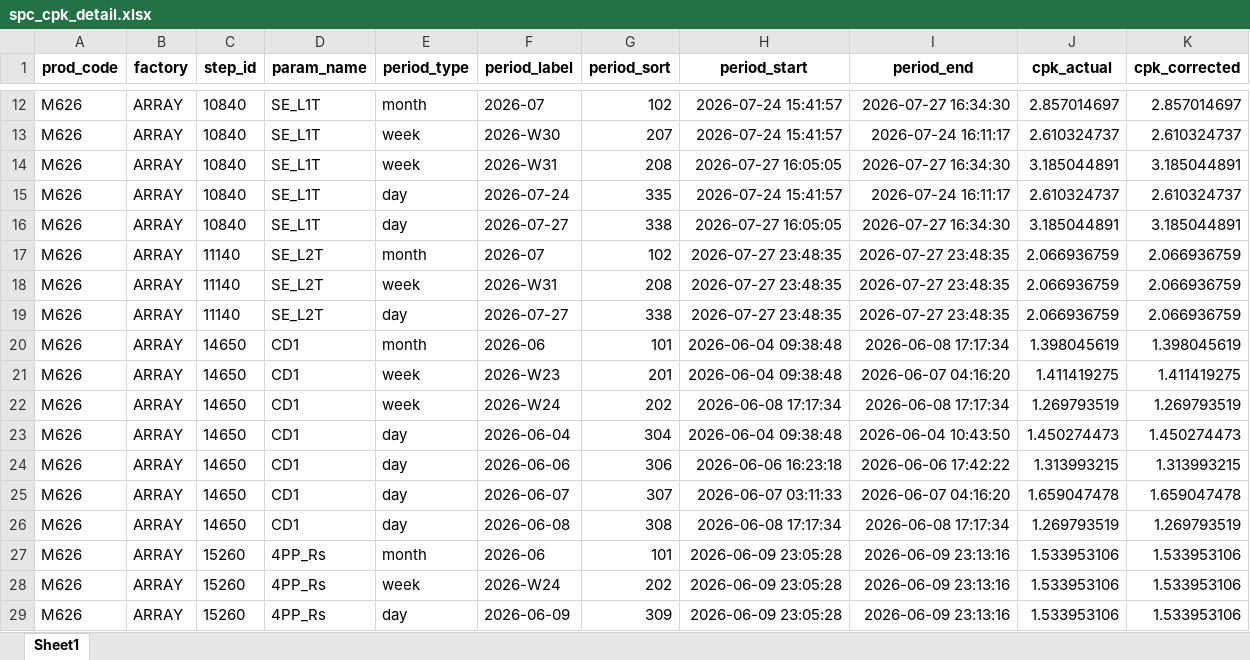
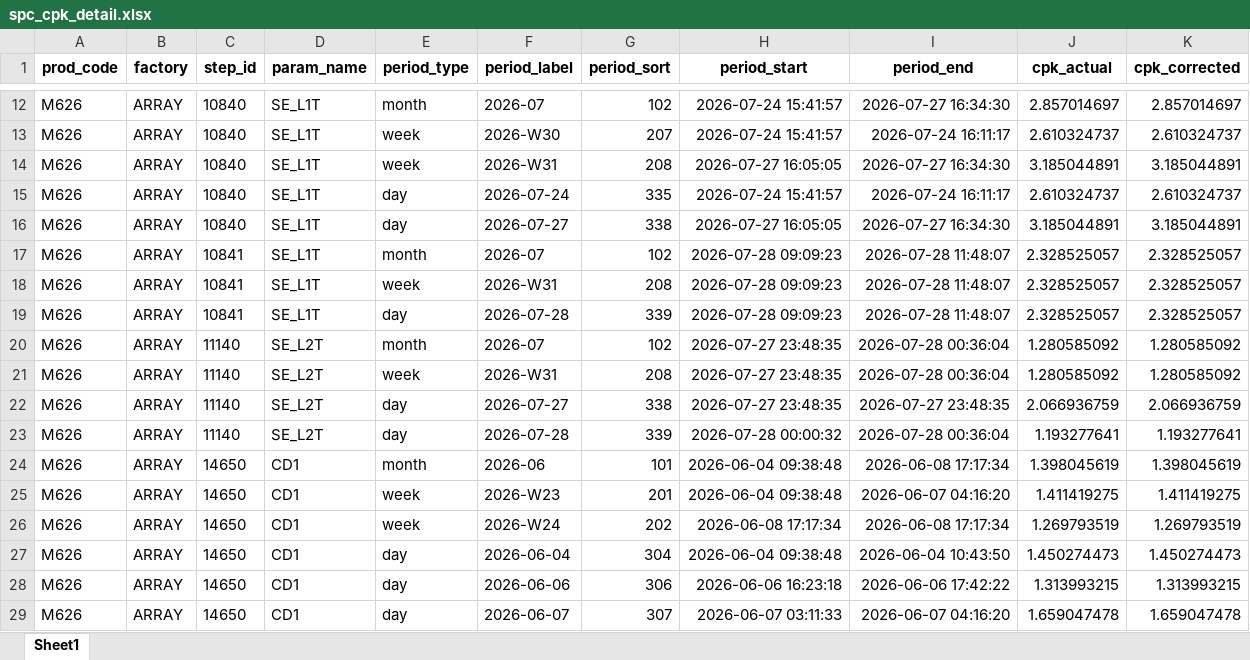
Before and after one commit to wzygio/vivo-project, an Excel workbook: resources/M626/spc_cpk_detail.xlsx, sheet Sheet1, drawn as a sheet; only a part is shown, gaps mark what is left out; the shorter side is filled out with more unchanged rows; values as stored, in another font and other column widths than the file's, no borders; addresses are those after the commit; the diff names each change by its address in the sheet, - before the commit and + after, or states it on an @@ line.

```diff
--- a/resources/M626/spc_cpk_detail.xlsx (sheet Sheet1)
+++ b/resources/M626/spc_cpk_detail.xlsx (sheet Sheet1)
+row 17: M626 | ARRAY | 10841 | SE_L1T | month | 2026-07 | 102 | 2026-07-28 09:09:23 | 2026-07-28 11:48:07 | 2.328525057 | 2.328525057
+row 18: M626 | ARRAY | 10841 | SE_L1T | week | 2026-W31 | 208 | 2026-07-28 09:09:23 | 2026-07-28 11:48:07 | 2.328525057 | 2.328525057
+row 19: M626 | ARRAY | 10841 | SE_L1T | day | 2026-07-28 | 339 | 2026-07-28 09:09:23 | 2026-07-28 11:48:07 | 2.328525057 | 2.328525057
-I20:I21 (period_end): 2026-07-27 23:48:35
+I20:I21 (period_end): 2026-07-28 00:36:04
-J20:J21 (cpk_actual): 2.066936759
+J20:J21 (cpk_actual): 1.280585092
-K20:K21 (cpk_corrected): 2.066936759
+K20:K21 (cpk_corrected): 1.280585092
+row 23: M626 | ARRAY | 11140 | SE_L2T | day | 2026-07-28 | 339 | 2026-07-28 00:00:32 | 2026-07-28 00:36:04 | 1.193277641 | 1.193277641
```
Also changed, not shown: resources/M673/spc_sheet_oos_decoration.xlsx, resources/M678/spc_sheet_oos_decoration.xlsx, 50 other files.
